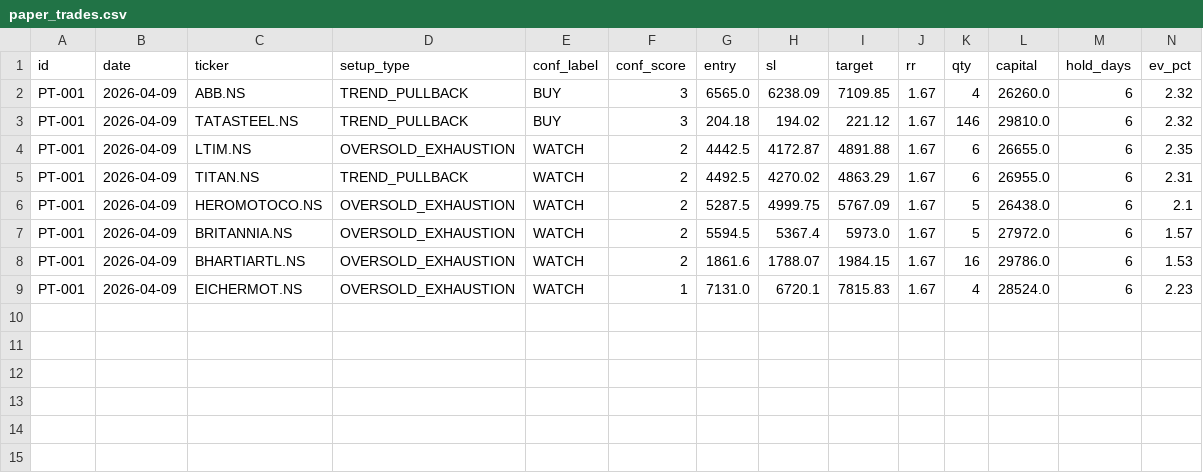
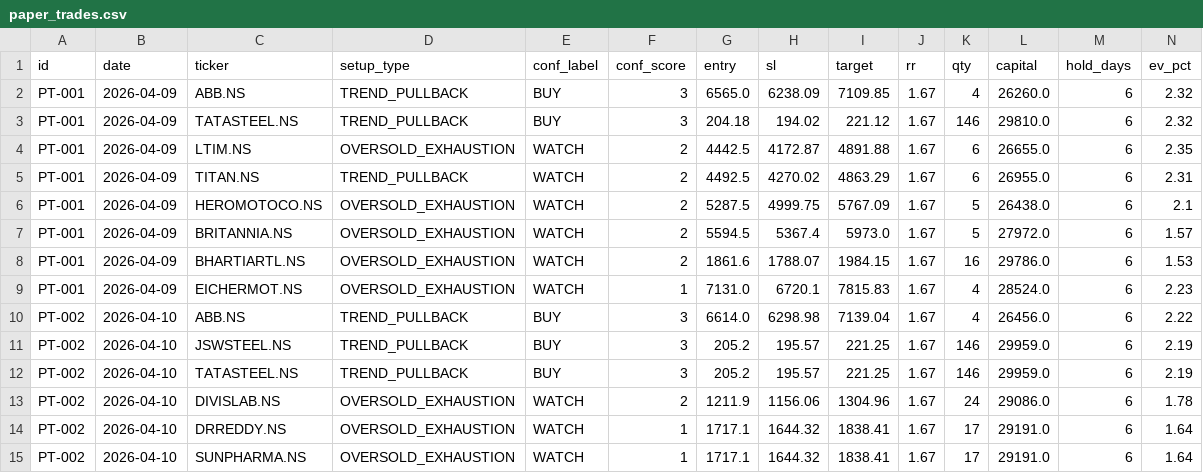
Before and after one commit to saisravanpalvaye/trading-bot-v2, a CSV file: paper_trades.csv, drawn as a sheet; only a part is shown; rows hold the shown columns only; the diff names each change by its address in the sheet, - before the commit and + after, or states it on an @@ line.

```diff
--- a/paper_trades.csv
+++ b/paper_trades.csv
+row 10: PT-002 | 2026-04-10 | ABB.NS | TREND_PULLBACK | BUY | 3 | 6614.0 | 6298.98 | 7139.04 | 1.67 | 4 | 26456.0 | 6 | 2.22
+row 11: PT-002 | 2026-04-10 | JSWSTEEL.NS | TREND_PULLBACK | BUY | 3 | 205.2 | 195.57 | 221.25 | 1.67 | 146 | 29959.0 | 6 | 2.19
+row 12: PT-002 | 2026-04-10 | TATASTEEL.NS | TREND_PULLBACK | BUY | 3 | 205.2 | 195.57 | 221.25 | 1.67 | 146 | 29959.0 | 6 | 2.19
+row 13: PT-002 | 2026-04-10 | DIVISLAB.NS | OVERSOLD_EXHAUSTION | WATCH | 2 | 1211.9 | 1156.06 | 1304.96 | 1.67 | 24 | 29086.0 | 6 | 1.78
+row 14: PT-002 | 2026-04-10 | DRREDDY.NS | OVERSOLD_EXHAUSTION | WATCH | 1 | 1717.1 | 1644.32 | 1838.41 | 1.67 | 17 | 29191.0 | 6 | 1.64
+row 15: PT-002 | 2026-04-10 | SUNPHARMA.NS | OVERSOLD_EXHAUSTION | WATCH | 1 | 1717.1 | 1644.32 | 1838.41 | 1.67 | 17 | 29191.0 | 6 | 1.64
```
Also changed, not shown: 1 other file.
